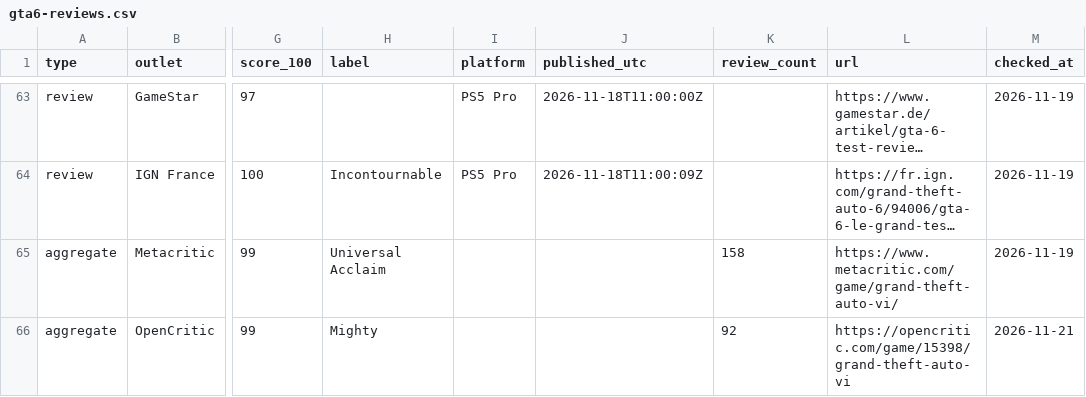
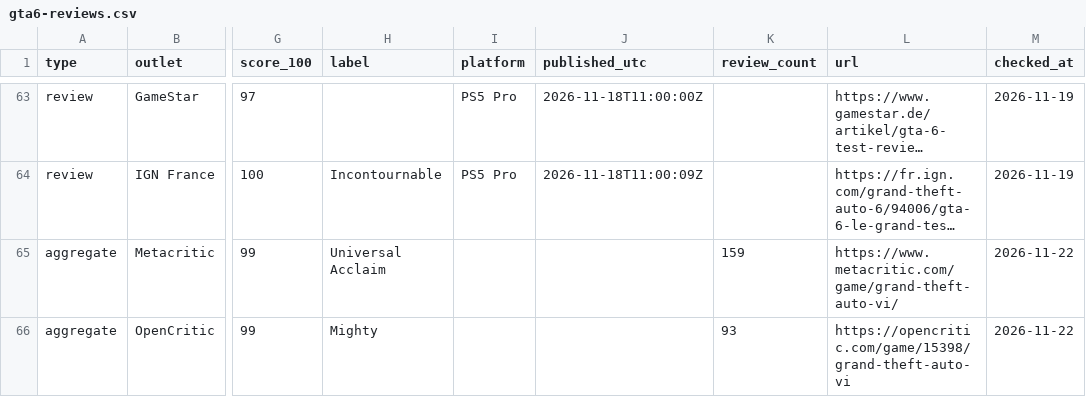
Before and after one commit to zeshutmax/gtasix-data, a CSV file: data/gta6-reviews.csv, drawn as a sheet; only a part is shown, gaps mark what is left out; long unchanged cells end in …; the diff names each change by its address in the sheet, - before the commit and + after, or states it on an @@ line.

```diff
--- a/data/gta6-reviews.csv
+++ b/data/gta6-reviews.csv
-K65 (review_count): 158
+K65 (review_count): 159
-M65 (checked_at): 2026-11-19
+M65 (checked_at): 2026-11-22
-K66 (review_count): 92
+K66 (review_count): 93
-M66 (checked_at): 2026-11-21
+M66 (checked_at): 2026-11-22
```
Also changed, not shown: 1 other file.
